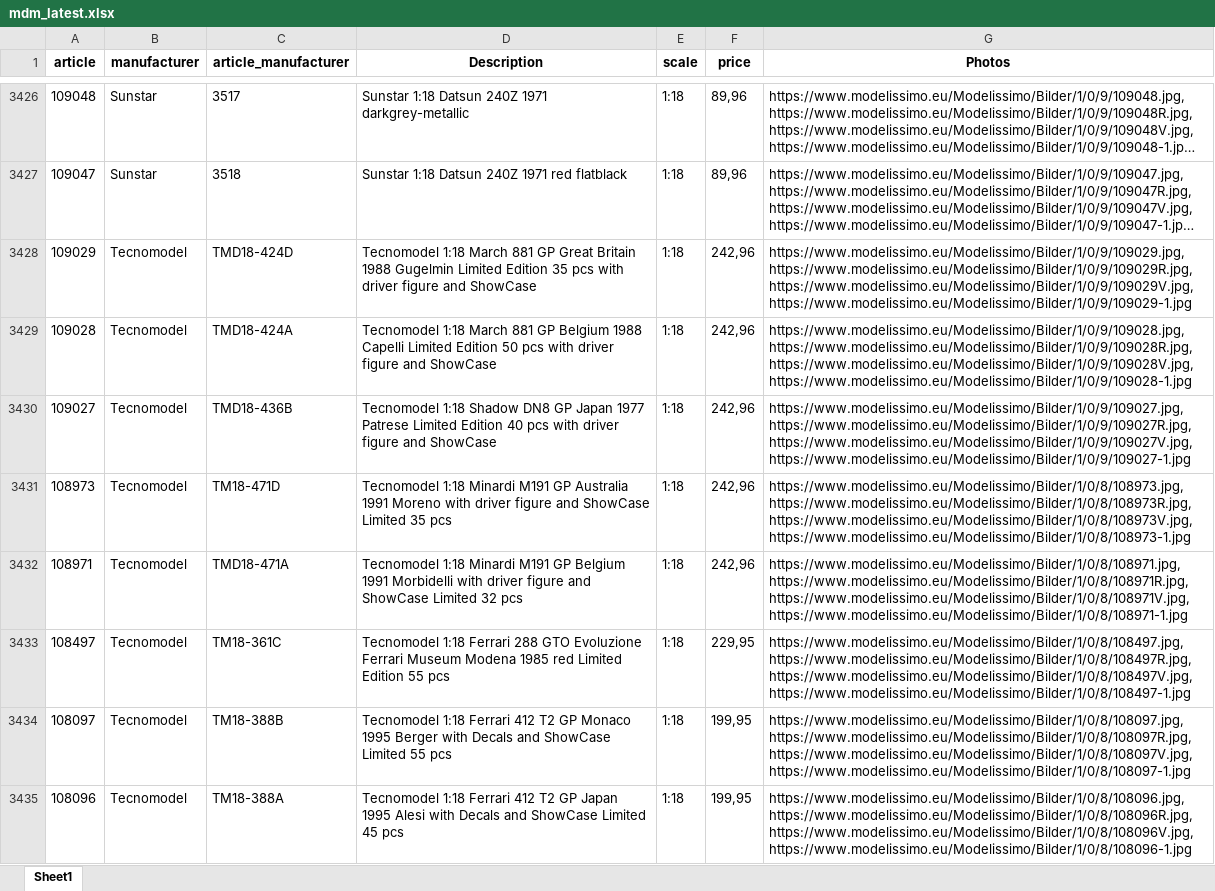
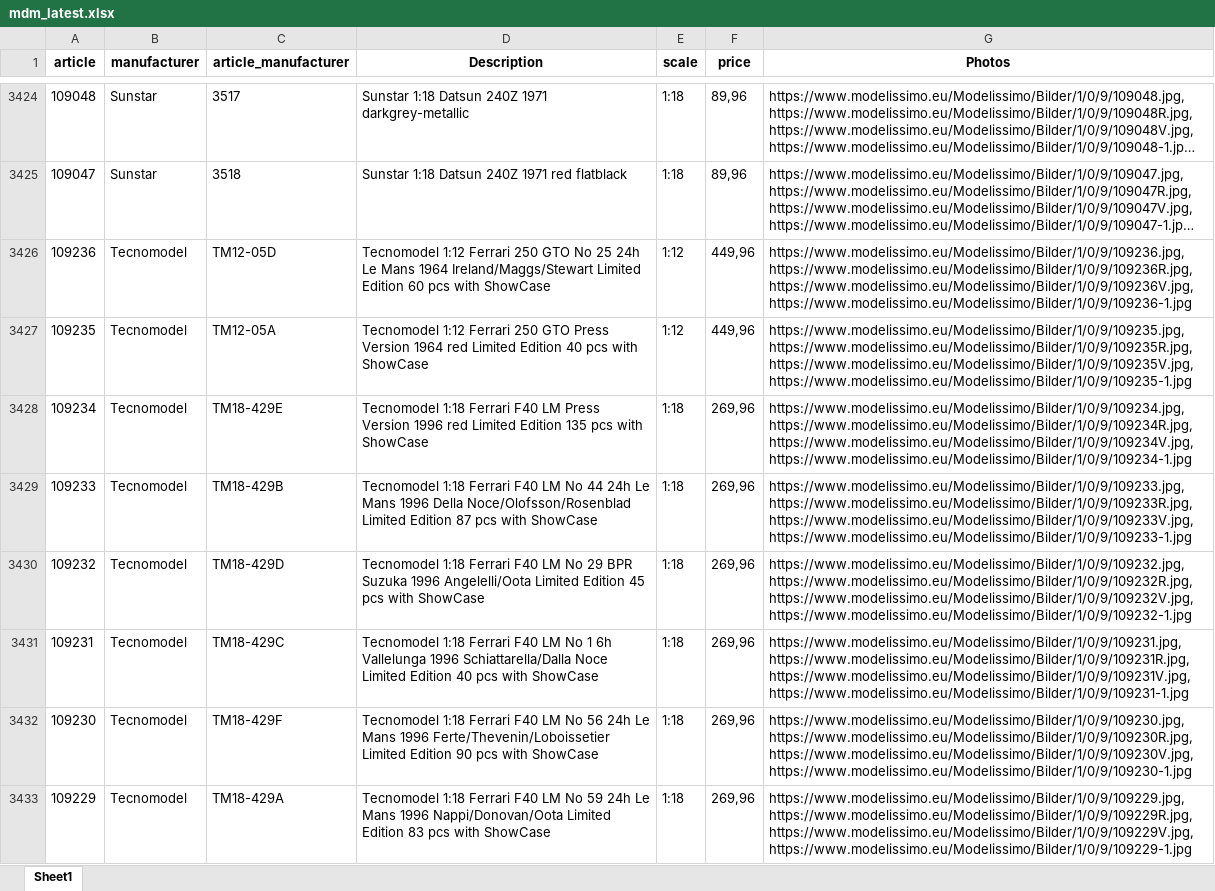
Before and after one commit to MBDeath-meow/RTMX_IMAGES, an Excel workbook: mdm_latest.xlsx, sheet Sheet1, drawn as a sheet; only a part is shown, gaps mark what is left out; the shorter side is filled out with more unchanged rows; long unchanged cells end in …; values as stored, in another font and other column widths than the file's, no borders; the diff covers the shown part only; the diff names each change by its address in the sheet, - before the commit and + after, or states it on an @@ line.

Commit message:
MDM latest update 2026-11-20 06:07

```diff
--- a/mdm_latest.xlsx (sheet Sheet1)
+++ b/mdm_latest.xlsx (sheet Sheet1)
+row 3426: 109236 | Tecnomodel | TM12-05D | Tecnomodel 1:12 Ferrari 250 GTO No 25 24h Le Mans 1964 Ireland/Maggs/Stewart Limited Edition 60 pcs with ShowCase | 1:12 | 449,96 | https://www.modelissimo.eu/Modelissimo/Bilder/1/0/9/109236.jpg, https://www.modelissimo.eu/Modelissimo/Bilder/1/0/9/109236R.jpg, https://www.modelissimo.eu/Modelissimo/Bilder/1/0/9/109236V.jpg, https://www.modelissimo.eu/Modelissimo/Bilder/1/0/9/109236-1.jpg
+row 3427: 109235 | Tecnomodel | TM12-05A | Tecnomodel 1:12 Ferrari 250 GTO Press Version 1964 red Limited Edition 40 pcs with ShowCase | 1:12 | 449,96 | https://www.modelissimo.eu/Modelissimo/Bilder/1/0/9/109235.jpg, https://www.modelissimo.eu/Modelissimo/Bilder/1/0/9/109235R.jpg, https://www.modelissimo.eu/Modelissimo/Bilder/1/0/9/109235V.jpg, https://www.modelissimo.eu/Modelissimo/Bilder/1/0/9/109235-1.jpg
+row 3428: 109234 | Tecnomodel | TM18-429E | Tecnomodel 1:18 Ferrari F40 LM Press Version 1996 red Limited Edition 135 pcs with ShowCase | 1:18 | 269,96 | https://www.modelissimo.eu/Modelissimo/Bilder/1/0/9/109234.jpg, https://www.modelissimo.eu/Modelissimo/Bilder/1/0/9/109234R.jpg, https://www.modelissimo.eu/Modelissimo/Bilder/1/0/9/109234V.jpg, https://www.modelissimo.eu/Modelissimo/Bilder/1/0/9/109234-1.jpg
+row 3429: 109233 | Tecnomodel | TM18-429B | Tecnomodel 1:18 Ferrari F40 LM No 44 24h Le Mans 1996 Della Noce/Olofsson/Rosenblad Limited Edition 87 pcs with ShowCase | 1:18 | 269,96 | https://www.modelissimo.eu/Modelissimo/Bilder/1/0/9/109233.jpg, https://www.modelissimo.eu/Modelissimo/Bilder/1/0/9/109233R.jpg, https://www.modelissimo.eu/Modelissimo/Bilder/1/0/9/109233V.jpg, https://www.modelissimo.eu/Modelissimo/Bilder/1/0/9/109233-1.jpg
+row 3430: 109232 | Tecnomodel | TM18-429D | Tecnomodel 1:18 Ferrari F40 LM No 29 BPR Suzuka 1996 Angelelli/Oota Limited Edition 45 pcs with ShowCase | 1:18 | 269,96 | https://www.modelissimo.eu/Modelissimo/Bilder/1/0/9/109232.jpg, https://www.modelissimo.eu/Modelissimo/Bilder/1/0/9/109232R.jpg, https://www.modelissimo.eu/Modelissimo/Bilder/1/0/9/109232V.jpg, https://www.modelissimo.eu/Modelissimo/Bilder/1/0/9/109232-1.jpg
+row 3431: 109231 | Tecnomodel | TM18-429C | Tecnomodel 1:18 Ferrari F40 LM No 1 6h Vallelunga 1996 Schiattarella/Dalla Noce Limited Edition 40 pcs with ShowCase | 1:18 | 269,96 | https://www.modelissimo.eu/Modelissimo/Bilder/1/0/9/109231.jpg, https://www.modelissimo.eu/Modelissimo/Bilder/1/0/9/109231R.jpg, https://www.modelissimo.eu/Modelissimo/Bilder/1/0/9/109231V.jpg, https://www.modelissimo.eu/Modelissimo/Bilder/1/0/9/109231-1.jpg
+row 3432: 109230 | Tecnomodel | TM18-429F | Tecnomodel 1:18 Ferrari F40 LM No 56 24h Le Mans 1996 Ferte/Thevenin/Loboissetier Limited Edition 90 pcs with ShowCase | 1:18 | 269,96 | https://www.modelissimo.eu/Modelissimo/Bilder/1/0/9/109230.jpg, https://www.modelissimo.eu/Modelissimo/Bilder/1/0/9/109230R.jpg, https://www.modelissimo.eu/Modelissimo/Bilder/1/0/9/109230V.jpg, https://www.modelissimo.eu/Modelissimo/Bilder/1/0/9/109230-1.jpg
+row 3433: 109229 | Tecnomodel | TM18-429A | Tecnomodel 1:18 Ferrari F40 LM No 59 24h Le Mans 1996 Nappi/Donovan/Oota Limited Edition 83 pcs with ShowCase | 1:18 | 269,96 | https://www.modelissimo.eu/Modelissimo/Bilder/1/0/9/109229.jpg, https://www.modelissimo.eu/Modelissimo/Bilder/1/0/9/109229R.jpg, https://www.modelissimo.eu/Modelissimo/Bilder/1/0/9/109229V.jpg, https://www.modelissimo.eu/Modelissimo/Bilder/1/0/9/109229-1.jpg
```
Also changed, not shown: 15 added rows, 6 removed rows and 3 edited cells elsewhere in this sheet.
